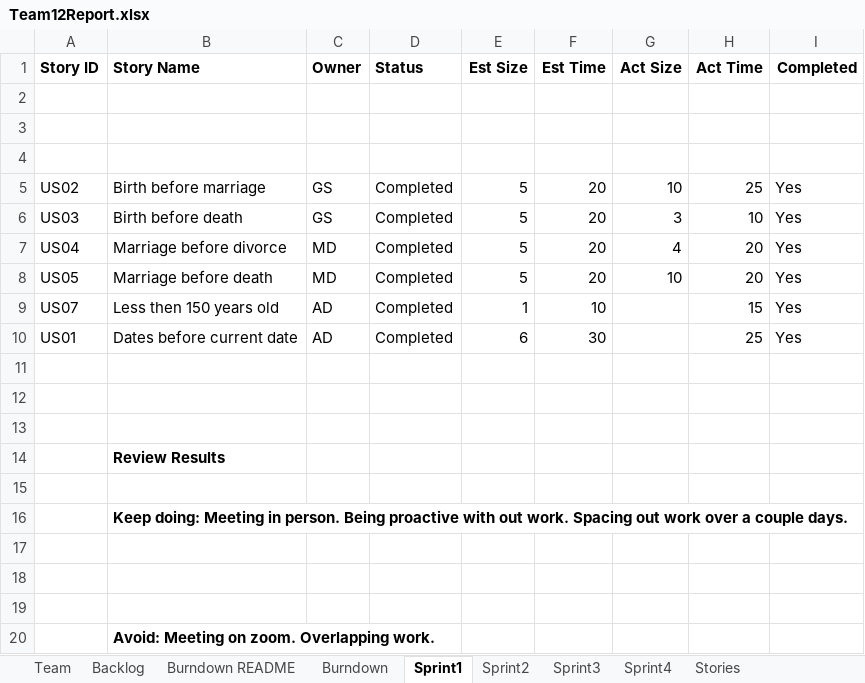
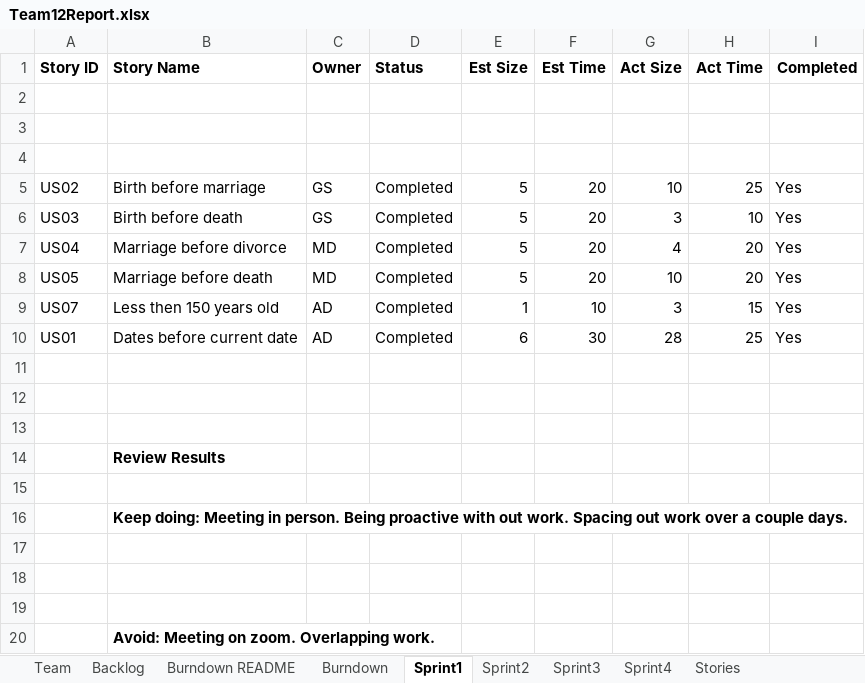
Before and after one commit to John123412341/CS555, an Excel workbook: Team12Report.xlsx, sheet Sprint1, drawn as a sheet; values as stored, in another font and other column widths than the file's, no borders; the diff names each change by its address in the sheet, - before the commit and + after, or states it on an @@ line.

Commit message:
sprint 1 anton

```diff
--- a/Team12Report.xlsx (sheet Sprint1)
+++ b/Team12Report.xlsx (sheet Sprint1)
-G9 (Act Size): (empty)
+G9 (Act Size): 3
-G10 (Act Size): (empty)
+G10 (Act Size): 28
```
Also changed, not shown: sheet Backlog, sheet Burndown, 1 other file.
